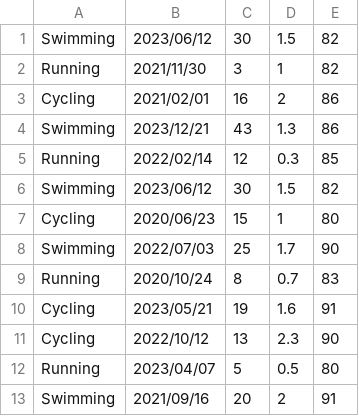
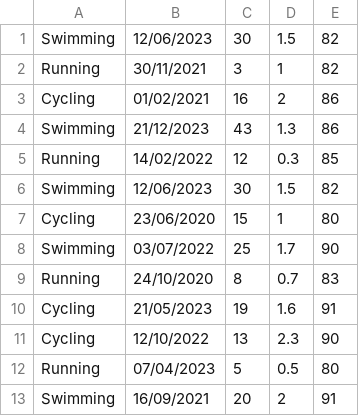
Before and after one commit to CiaraClerkin/CA1ActivityTracker, a CSV file: ActivitiesTracked.csv, drawn as a sheet.

Commit message:
0 Fixed dates in csv / ordering dates. 0 Fixed binary search (AGAIN) 0 Solved small issue with menu (invalid option) 0 Lovely tables

```diff
--- a/ActivitiesTracked.csv
+++ b/ActivitiesTracked.csv
@@ -1,13 +1,13 @@
-Swimming, 2023/06/12,30,1.5,82
-Running, 2021/11/30,3,1,82
-Cycling, 2021/02/01,16,2,86
-Swimming, 2023/12/21,43,1.3,86
-Running, 2022/02/14,12,0.3,85
-Swimming, 2023/06/12,30,1.5,82
-Cycling, 2020/06/23,15,1,80
-Swimming, 2022/07/03,25,1.7,90
-Running, 2020/10/24,8,0.7,83
-Cycling, 2023/05/21,19,1.6,91
-Cycling, 2022/10/12,13,2.3,90
-Running, 2023/04/07,5,0.5,80
-Swimming, 2021/09/16,20,2,91
+Swimming, 12/06/2023,30,1.5,82
+Running, 30/11/2021,3,1,82
+Cycling, 01/02/2021,16,2,86
+Swimming, 21/12/2023,43,1.3,86
+Running, 14/02/2022,12,0.3,85
+Swimming, 12/06/2023,30,1.5,82
+Cycling, 23/06/2020,15,1,80
+Swimming, 03/07/2022,25,1.7,90
+Running, 24/10/2020,8,0.7,83
+Cycling, 21/05/2023,19,1.6,91
+Cycling, 12/10/2022,13,2.3,90
+Running, 07/04/2023,5,0.5,80
+Swimming, 16/09/2021,20,2,91
```
Also changed, not shown: 3 other files.
